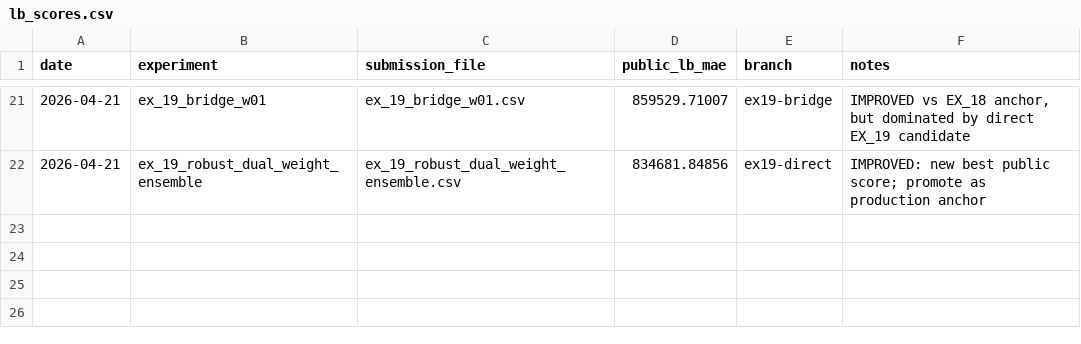
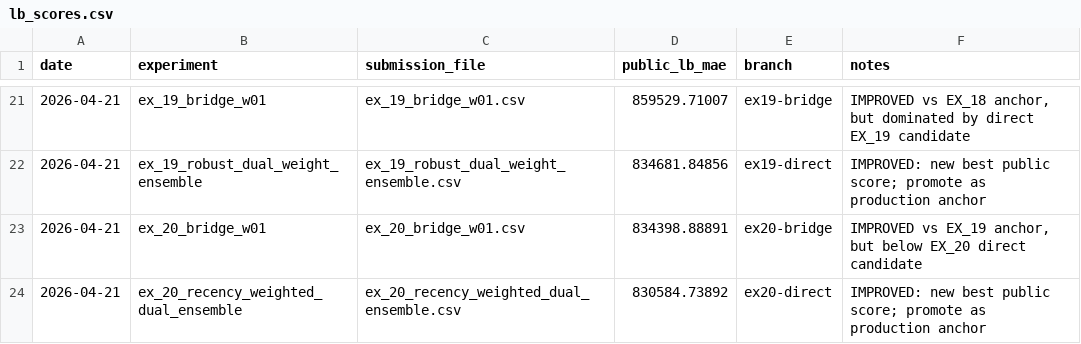
Before and after one commit to khoaoe/datathon-2026-gridbreakers, a CSV file: output/tracking/lb_scores.csv, drawn as a sheet; only a part is shown, gaps mark what is left out; the diff names each change by its address in the sheet, - before the commit and + after, or states it on an @@ line.

Commit message:
feat(exp): promote ex20 new anchor

```diff
--- a/output/tracking/lb_scores.csv
+++ b/output/tracking/lb_scores.csv
+row 23: 2026-04-21 | ex_20_bridge_w01 | ex_20_bridge_w01.csv | 834398.88891 | ex20-bridge | IMPROVED vs EX_19 anchor, but below EX_20 direct candidate
+row 24: 2026-04-21 | ex_20_recency_weighted_dual_ensemble | ex_20_recency_weighted_dual_ensemble.csv | 830584.73892 | ex20-direct | IMPROVED: new best public score; promote as production anchor
```
Also changed, not shown: 16 other files.
